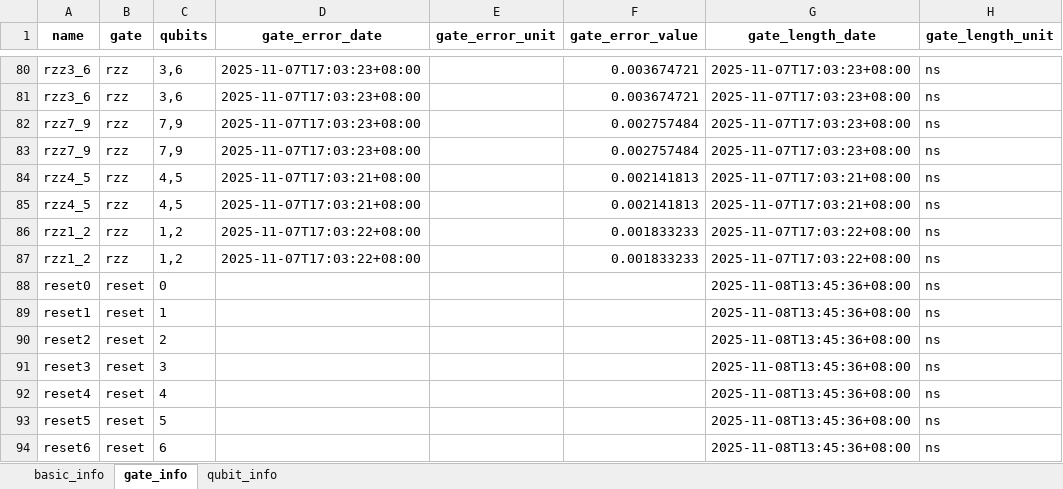
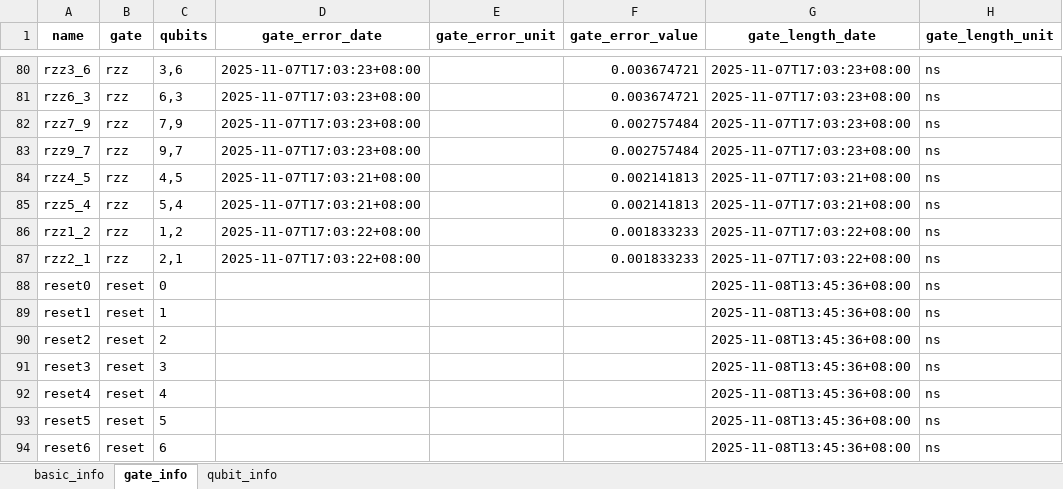
Before and after one commit to abuqiqi/NADQC, an Excel workbook: data/device_properties/ibm/ibm_torino_sampled_10q/ibm_torino_sampled_10q_2025-11-09.xlsx, sheet gate_info, drawn as a sheet; only a part is shown, gaps mark what is left out; values as stored, in another font and other column widths than the file's, no borders; the diff covers the shown part only; the diff names each change by its address in the sheet, - before the commit and + after, or states it on an @@ line.

```diff
--- a/data/device_properties/ibm/ibm_torino_sampled_10q/ibm_torino_sampled_10q_2025-11-09.xlsx (sheet gate_info)
+++ b/data/device_properties/ibm/ibm_torino_sampled_10q/ibm_torino_sampled_10q_2025-11-09.xlsx (sheet gate_info)
-A81 (name): rzz3_6
+A81 (name): rzz6_3
-C81 (qubits): 3,6
+C81 (qubits): 6,3
-A83 (name): rzz7_9
+A83 (name): rzz9_7
-C83 (qubits): 7,9
+C83 (qubits): 9,7
-A85 (name): rzz4_5
+A85 (name): rzz5_4
-C85 (qubits): 4,5
+C85 (qubits): 5,4
-A87 (name): rzz1_2
+A87 (name): rzz2_1
-C87 (qubits): 1,2
+C87 (qubits): 2,1
```
Also changed, not shown: 28 edited cells elsewhere in this sheet, 3 other files.
